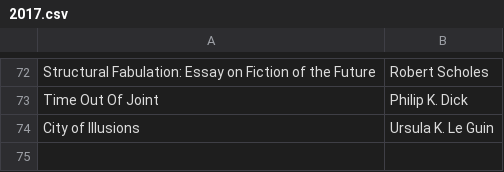
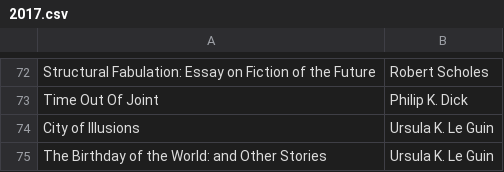
Before and after one commit to matthewpizza/books, a CSV file: 2017.csv, drawn as a sheet; only a part is shown, gaps mark what is left out; the diff names each change by its address in the sheet, - before the commit and + after, or states it on an @@ line.

```diff
--- a/2017.csv
+++ b/2017.csv
+row 75: The Birthday of the World: and Other Stories | Ursula K. Le Guin
```
Also changed, not shown: 1 other file.
